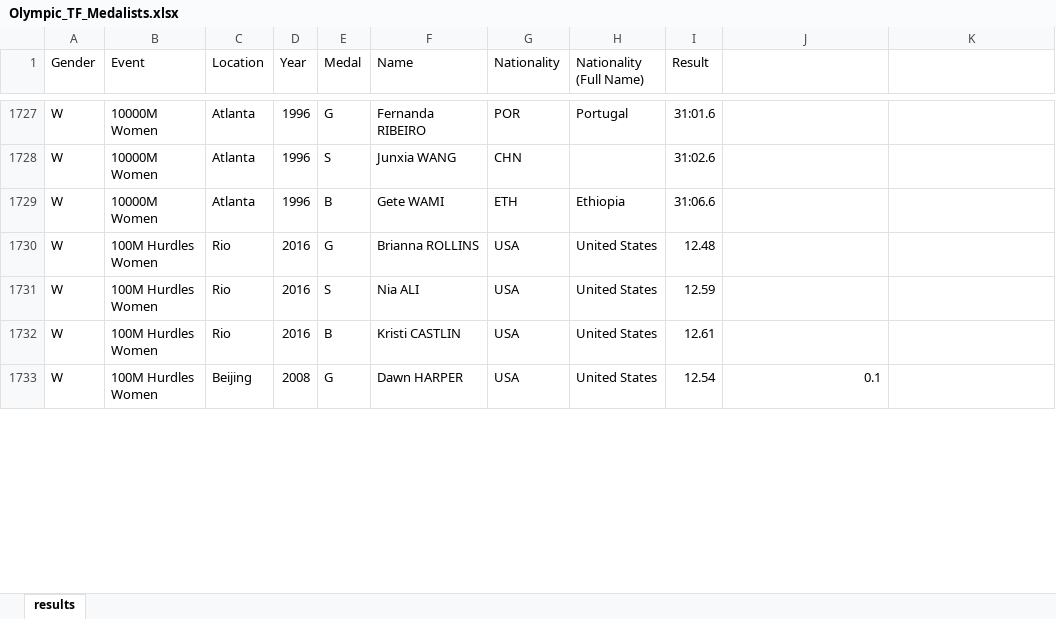
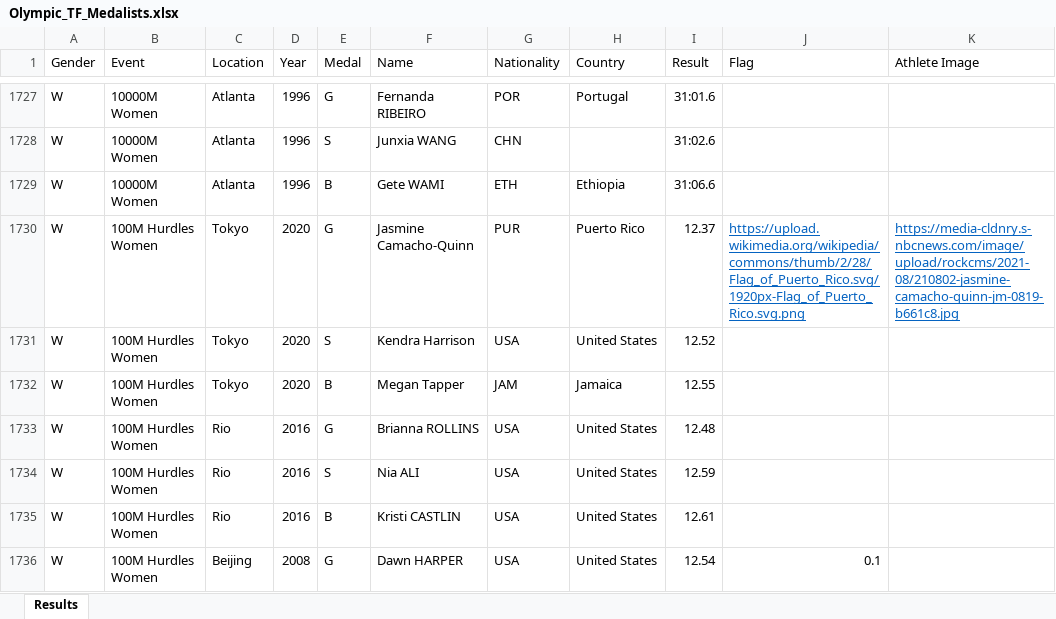
Before and after one commit to LJRollerII/LJRollerII-Olympic_Track_and_Field_Medalists, an Excel workbook: spreadsheets/Olympic_TF_Medalists.xlsx, sheet Results, drawn as a sheet; only a part is shown, gaps mark what is left out; values as stored, in another font and other column widths than the file's, no borders; the diff covers the shown part only; the diff names each change by its address in the sheet, - before the commit and + after, or states it on an @@ line.

Commit message:
Added remainder of the women's Tokyo 2020 results. Now working on some of the athlete & flag images.

```diff
--- a/spreadsheets/Olympic_TF_Medalists.xlsx (sheet Results)
+++ b/spreadsheets/Olympic_TF_Medalists.xlsx (sheet Results)
-sheet tab: results
+sheet tab: Results
-H1: Nationality (Full Name)
+H1: Country
-J1: (empty)
+J1: Flag
-K1: (empty)
+K1: Athlete Image
+row 1730: W | 100M Hurdles Women | Tokyo | 2020 | G | Jasmine Camacho-Quinn | PUR | Puerto Rico | 12.37 | https://upload.wikimedia.org/wikipedia/commons/thumb/2/28/Flag_of_Puerto_Rico.svg/1920px-Flag_of_Puerto_Rico.svg.png | https://media-cldnry.s-nbcnews.com/image/upload/rockcms/2021-08/210802-jasmine-camacho-quinn-jm-0819-b661c8.jpg
+row 1731: W | 100M Hurdles Women | Tokyo | 2020 | S | Kendra Harrison | USA | United States | 12.52
+row 1732: W | 100M Hurdles Women | Tokyo | 2020 | B | Megan Tapper | JAM | Jamaica | 12.55
```
Also changed, not shown: 15 added rows, 185 edited cells and cell formats elsewhere in this sheet.
